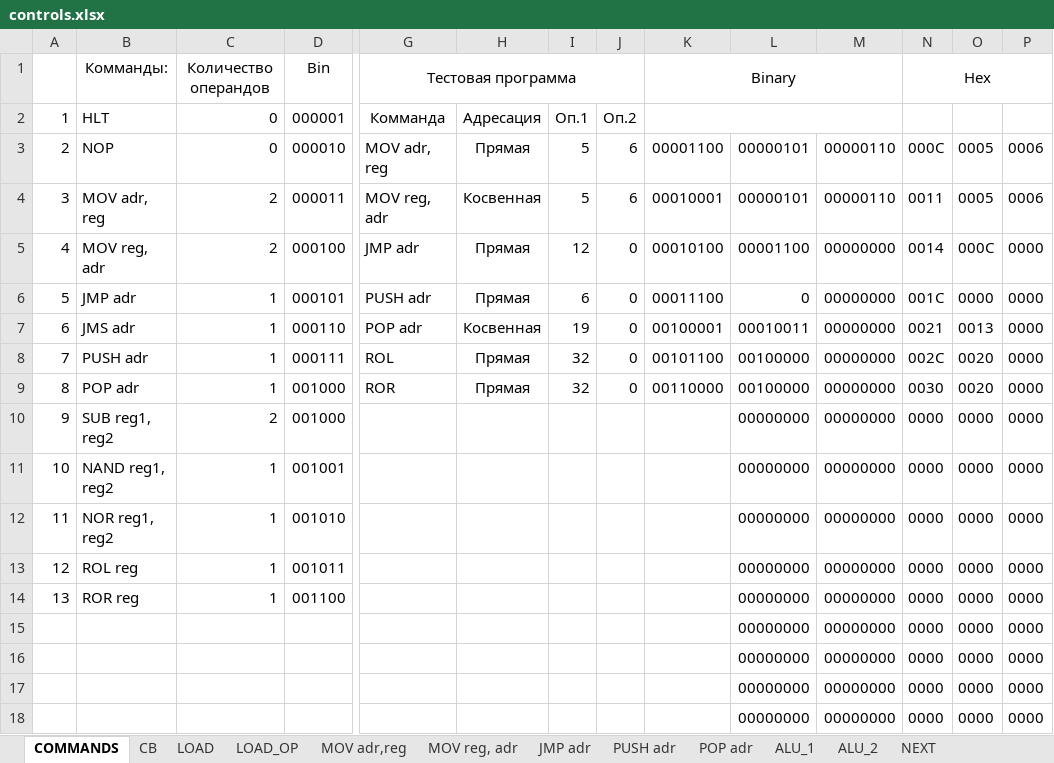
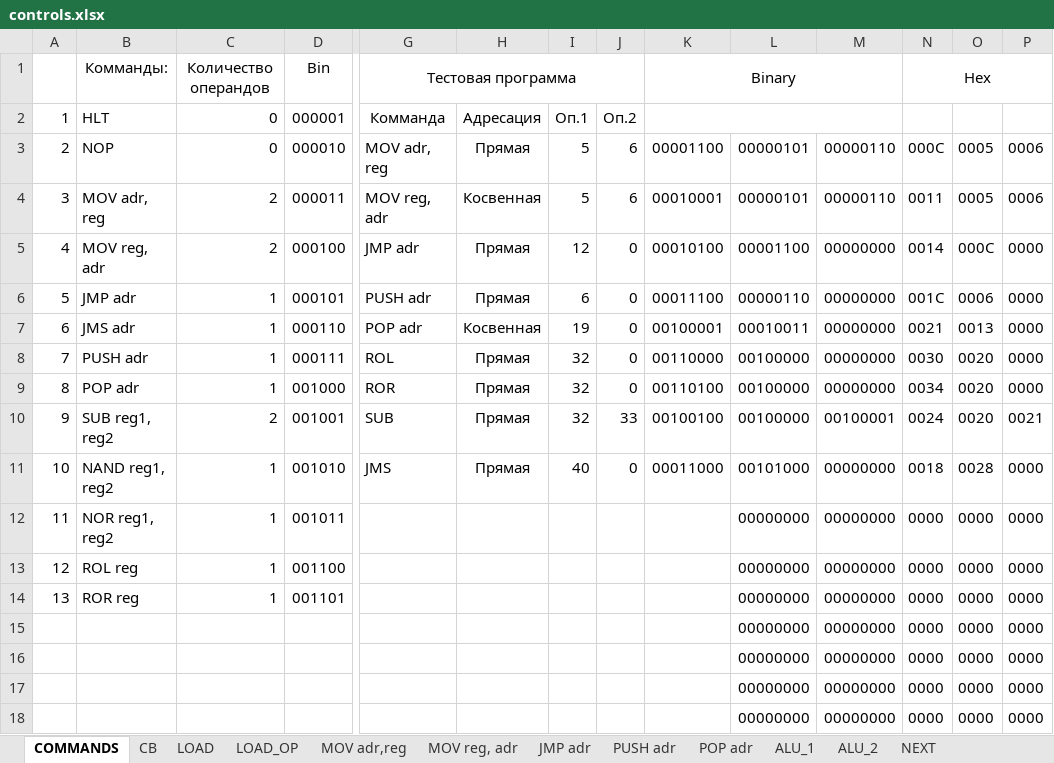
Before and after one commit to Saicheg/cpu, an Excel workbook: controls.xlsx, sheet COMMANDS, drawn as a sheet; only a part is shown, gaps mark what is left out; values as stored, in another font and other column widths than the file's, no borders; the diff names each change by its address in the sheet, - before the commit and + after, or states it on an @@ line.

```diff
--- a/controls.xlsx (sheet COMMANDS)
+++ b/controls.xlsx (sheet COMMANDS)
-L6: 0
+L6: 00000110
-O6: 0000
+O6: 0006
-K8: 00101100
+K8: 00110000
-N8: 002C
+N8: 0030
-K9: 00110000
+K9: 00110100
-N9: 0030
+N9: 0034
-D10: 001000
+D10: 001001
-G10: (empty)
+G10: SUB
-H10:H11: (empty)
+H10:H11: Прямая
-I10: (empty)
+I10: 32
-J10: (empty)
+J10: 33
-K10: (empty)
+K10: 00100100
-L10: 00000000
+L10: 00100000
-M10: 00000000
+M10: 00100001
-N10: 0000
+N10: 0024
-O10: 0000
+O10: 0020
-P10: 0000
+P10: 0021
-D11: 001001
+D11: 001010
-G11: (empty)
+G11: JMS
-I11: (empty)
+I11: 40
-J11: (empty)
+J11: 0
-K11: (empty)
+K11: 00011000
-L11: 00000000
+L11: 00101000
-N11: 0000
+N11: 0018
-O11: 0000
+O11: 0028
-D12: 001010
+D12: 001011
-D13: 001011
+D13: 001100
-D14: 001100
+D14: 001101
```
Also changed, not shown: sheet ALU_2, sheet CB, 19 other files.
